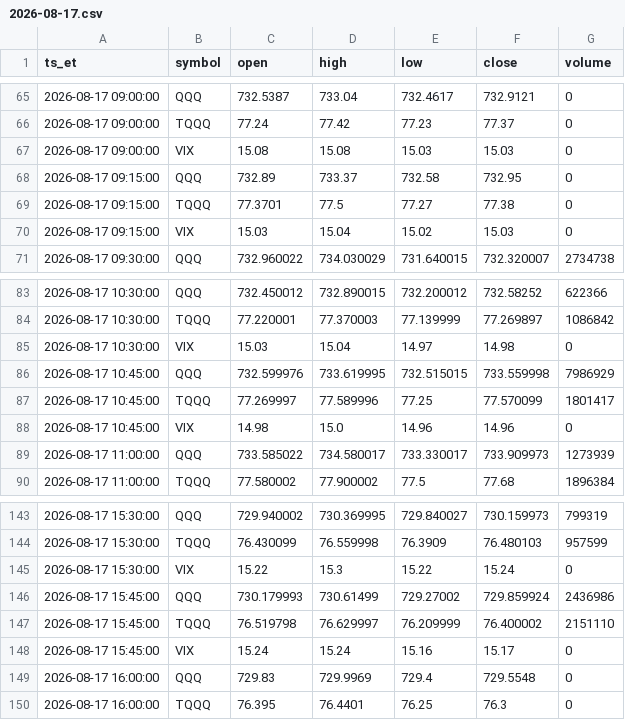
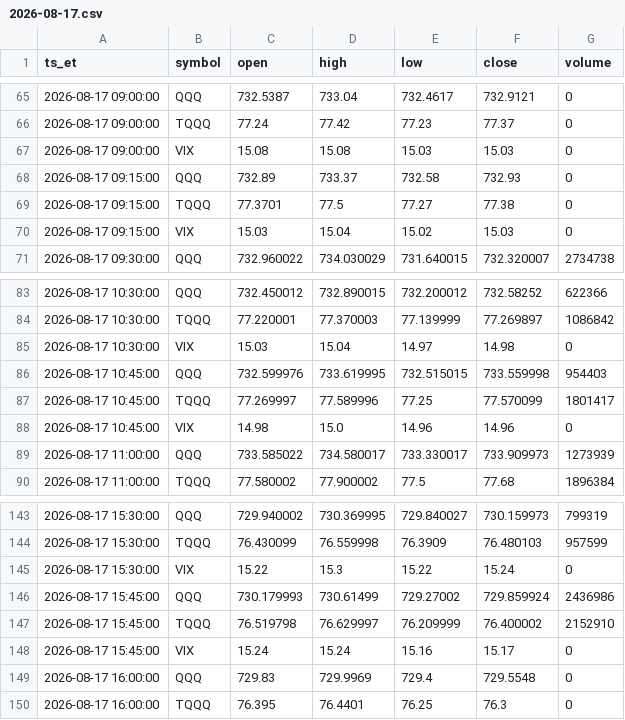
Before and after one commit to fjin5144-netizen/reef-research, a CSV file: data/intraday/2026-08-17.csv, drawn as a sheet; only a part is shown, gaps mark what is left out; the diff covers the shown part only.

```diff
--- a/data/intraday/2026-08-17.csv
+++ b/data/intraday/2026-08-17.csv
@@ -67,3 +67,3 @@ ts_et,symbol,open,high,low,close,volume
 2026-08-17 09:00:00,VIX,15.08,15.08,15.03,15.03,0
-2026-08-17 09:15:00,QQQ,732.89,733.37,732.58,732.95,0
+2026-08-17 09:15:00,QQQ,732.89,733.37,732.58,732.93,0
 2026-08-17 09:15:00,TQQQ,77.3701,77.5,77.27,77.38,0
@@ -85,3 +85,3 @@ ts_et,symbol,open,high,low,close,volume
 2026-08-17 10:30:00,VIX,15.03,15.04,14.97,14.98,0
-2026-08-17 10:45:00,QQQ,732.599976,733.619995,732.515015,733.559998,7986929
+2026-08-17 10:45:00,QQQ,732.599976,733.619995,732.515015,733.559998,954403
 2026-08-17 10:45:00,TQQQ,77.269997,77.589996,77.25,77.570099,1801417
@@ -146,3 +146,3 @@ ts_et,symbol,open,high,low,close,volume
 2026-08-17 15:45:00,QQQ,730.179993,730.61499,729.27002,729.859924,2436986
-2026-08-17 15:45:00,TQQQ,76.519798,76.629997,76.209999,76.400002,2151110
+2026-08-17 15:45:00,TQQQ,76.519798,76.629997,76.209999,76.400002,2152910
 2026-08-17 15:45:00,VIX,15.24,15.24,15.16,15.17,0
```
Also changed, not shown: 8 edited cells elsewhere in this file, data/daily.csv, data/intraday/2026-08-14.csv, 8 other files.
